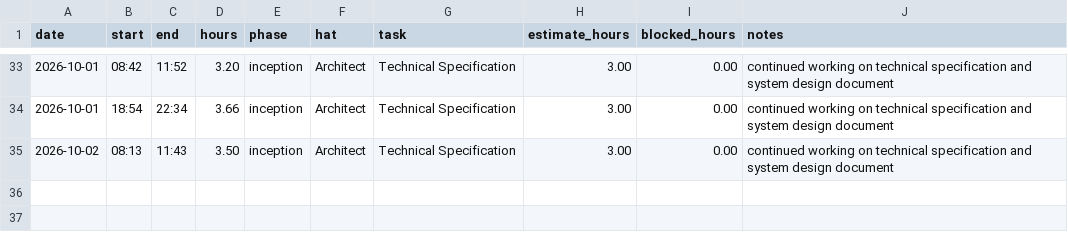
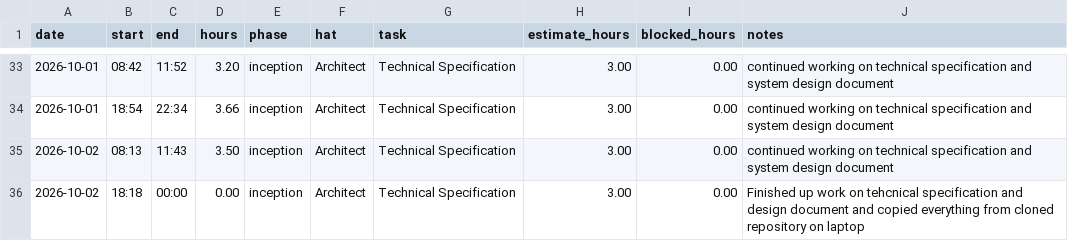
Before and after one commit to lpheng104/Pheng-Capstone2026, a CSV file: docs/hours-log.csv, drawn as a sheet; only a part is shown, gaps mark what is left out.

Commit message:
Update hours-log.csv

```diff
--- a/docs/hours-log.csv
+++ b/docs/hours-log.csv
@@ -35 +35,2 @@ date,start,end,hours,phase,hat,task,estimate_hours,blocked_hours,notes
 2026-10-02,08:13,11:43,3.50,inception,Architect, Technical Specification, 3.00,0.00, continued working on technical specification and system design document
+2026-10-02,18:18,00:00,0.00,inception,Architect, Technical Specification, 3.00,0.00, Finished up work on tehcnical specification and design document and copied everything from cloned repository on laptop
```
